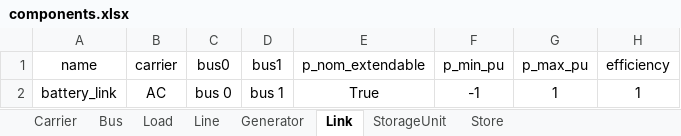
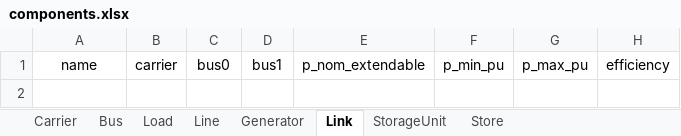
Before and after one commit to SPSUnipi/transformation_pypsa_smspp, an Excel workbook: data/components.xlsx, sheet Link, drawn as a sheet; values as stored, in another font and other column widths than the file's, no borders; the diff names each change by its address in the sheet, - before the commit and + after, or states it on an @@ line.

Commit message:
Inverse transformation - up to thermal
Tested with multiple
ThermalUnitBlocks
BatteryUnitBlocks
IntermittentUnitBlocks

Still to add lines and hydro generators

```diff
--- a/data/components.xlsx (sheet Link)
+++ b/data/components.xlsx (sheet Link)
-row 2: battery_link | AC | bus 0 | bus 1 | True | -1 | 1 | 1
```
Also changed, not shown: sheet Line, sheet Generator, 3 other files.
